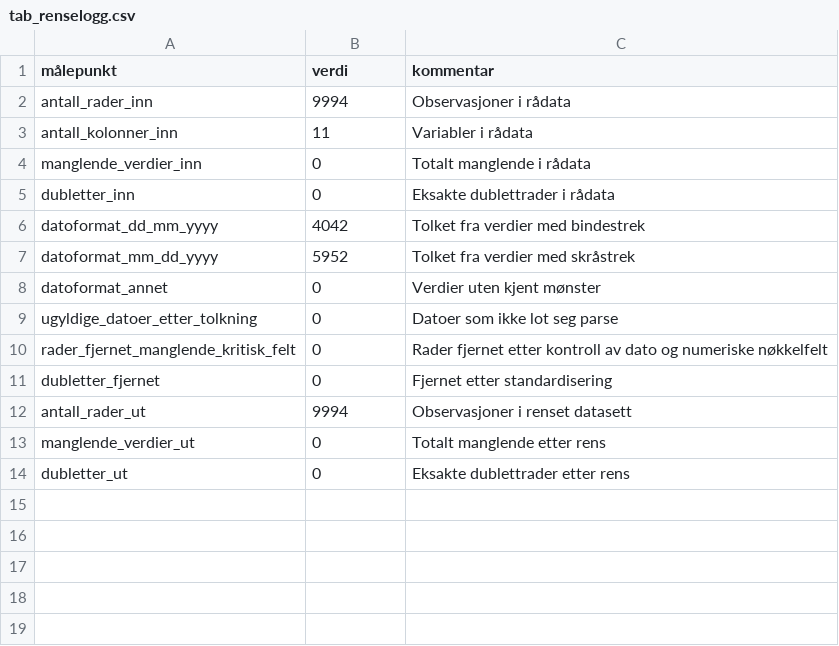
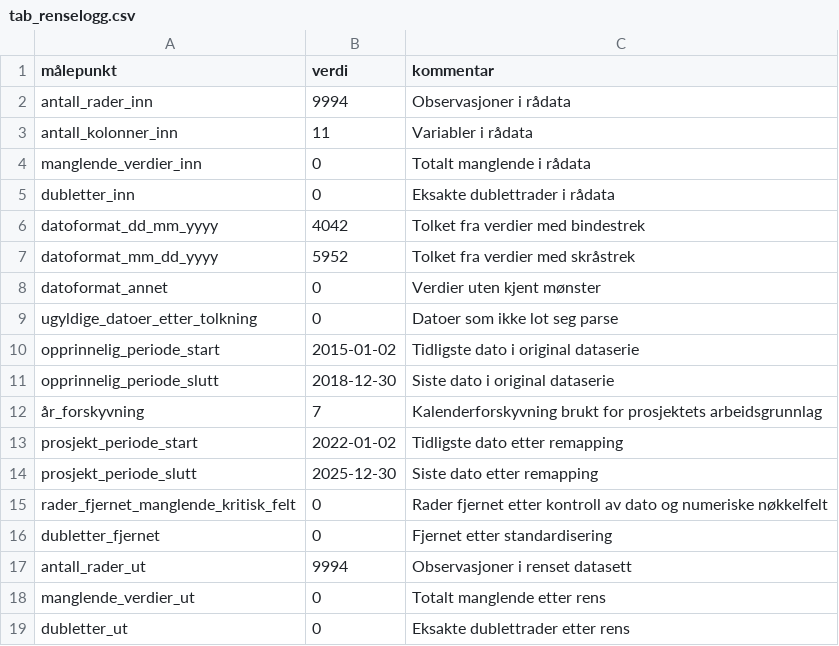
Before and after one commit to LOG650/G19-nettstudent-kveld, a CSV file: 006 analysis/aktiviteter/04_dataprosessering/tab_renselogg.csv, drawn as a sheet.

Commit message:
Update project status and documentation for feature engineering and data splitting
- Marked feature engineering and data splitting tasks as complete in Gantt chart and WBS.
- Updated project status to reflect partial documentation of model development groundwork.
- Enhanced status descriptions for data preprocessing and feature engineering activities.
- Documented completion of WBS 3.2 and WBS 3.3 with relevant outputs and summaries.

```diff
--- a/006 analysis/aktiviteter/04_dataprosessering/tab_renselogg.csv
+++ b/006 analysis/aktiviteter/04_dataprosessering/tab_renselogg.csv
@@ -9,2 +9,7 @@ datoformat_annet,0,Verdier uten kjent mønster
 ugyldige_datoer_etter_tolkning,0,Datoer som ikke lot seg parse
+opprinnelig_periode_start,2015-01-02,Tidligste dato i original dataserie
+opprinnelig_periode_slutt,2018-12-30,Siste dato i original dataserie
+år_forskyvning,7,Kalenderforskyvning brukt for prosjektets arbeidsgrunnlag
+prosjekt_periode_start,2022-01-02,Tidligste dato etter remapping
+prosjekt_periode_slutt,2025-12-30,Siste dato etter remapping
 rader_fjernet_manglende_kritisk_felt,0,Rader fjernet etter kontroll av dato og numeriske nøkkelfelt
```
Also changed, not shown: 006 analysis/aktiviteter/04_dataprosessering/dataset_renset.csv, 006 analysis/aktiviteter/04_dataprosessering/tab_datakvalitet_etter_rens.csv, 19 other files.
